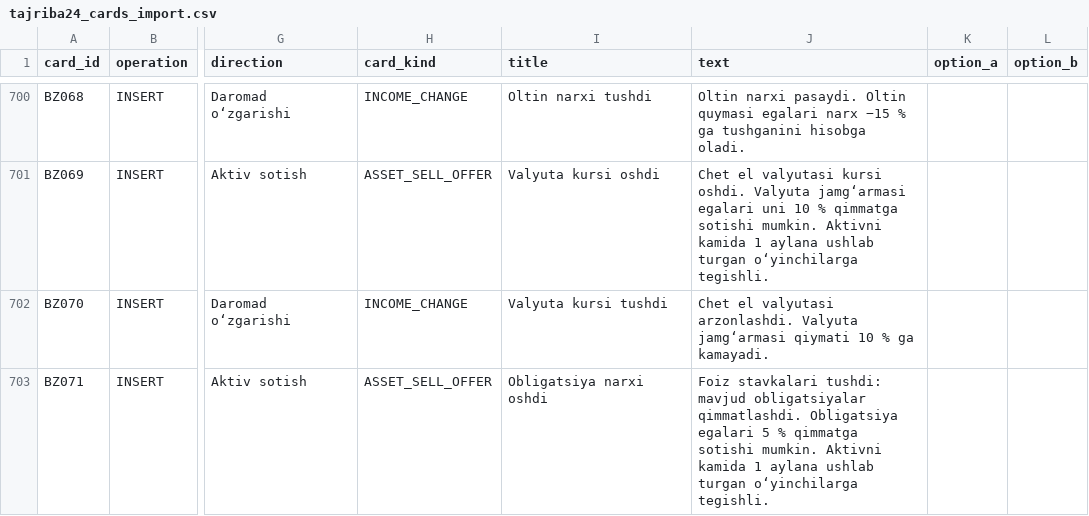
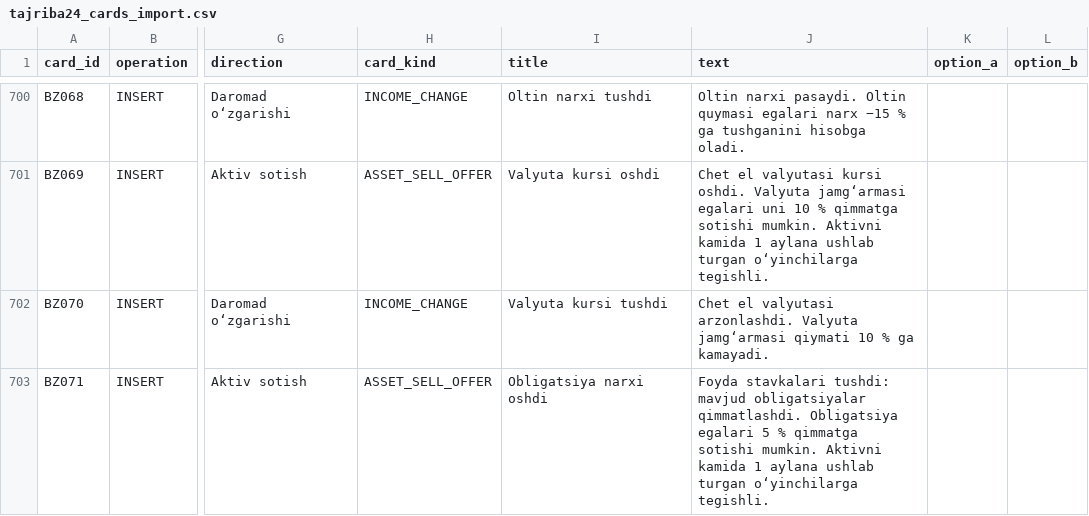
Before and after one commit to Dariko-HR-Marketing/D-game, a CSV file: content/imports/tajriba24/tajriba24_cards_import.csv, drawn as a sheet; only a part is shown, gaps mark what is left out; the diff covers the shown part only; the diff names each change by its address in the sheet, - before the commit and + after, or states it on an @@ line.

```diff
--- a/content/imports/tajriba24/tajriba24_cards_import.csv
+++ b/content/imports/tajriba24/tajriba24_cards_import.csv
-J703 (text): Foiz stavkalari tushdi:…
+J703 (text): Foyda stavkalari tushdi:…
```
Also changed, not shown: 45 edited cells elsewhere in this file, 20 other files.
